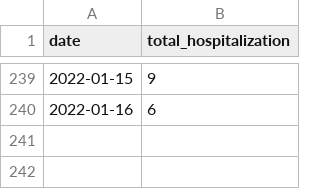
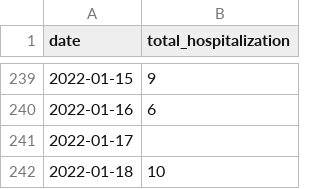
Before and after one commit to grill05/misc_bed_availability_scraper, a CSV file: data.nagaland.csv, drawn as a sheet; only a part is shown, gaps mark what is left out; the diff names each change by its address in the sheet, - before the commit and + after, or states it on an @@ line.

Commit message:
Fix nagaland merge logic

```diff
--- a/data.nagaland.csv
+++ b/data.nagaland.csv
+row 241: 2022-01-17
+row 242: 2022-01-18 | 10
```
Also changed, not shown: 1 other file.
